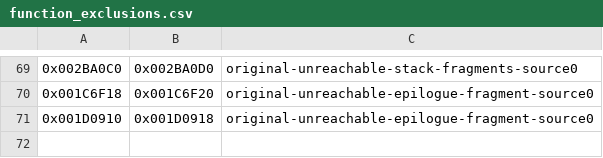
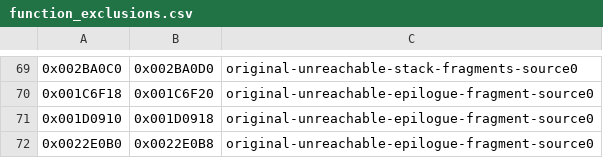
Before and after one commit to NaGaa95/sly3-decomp, a CSV file: config/function_exclusions.csv, drawn as a sheet; only a part is shown, gaps mark what is left out; the diff names each change by its address in the sheet, - before the commit and + after, or states it on an @@ line.

```diff
--- a/config/function_exclusions.csv
+++ b/config/function_exclusions.csv
+row 72: 0x0022E0B0 | 0x0022E0B8 | original-unreachable-epilogue-fragment-source0
```
Also changed, not shown: config/function_overrides.csv, config/functions.csv.
